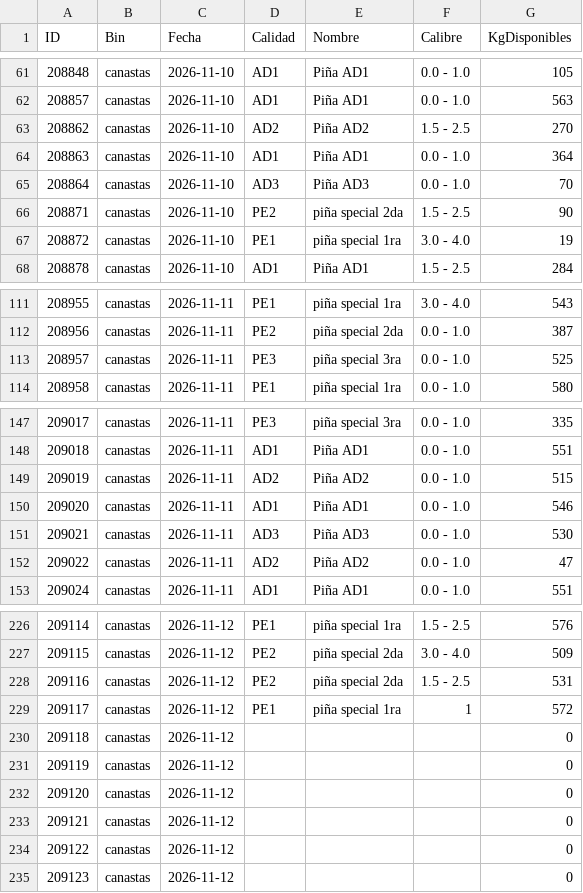
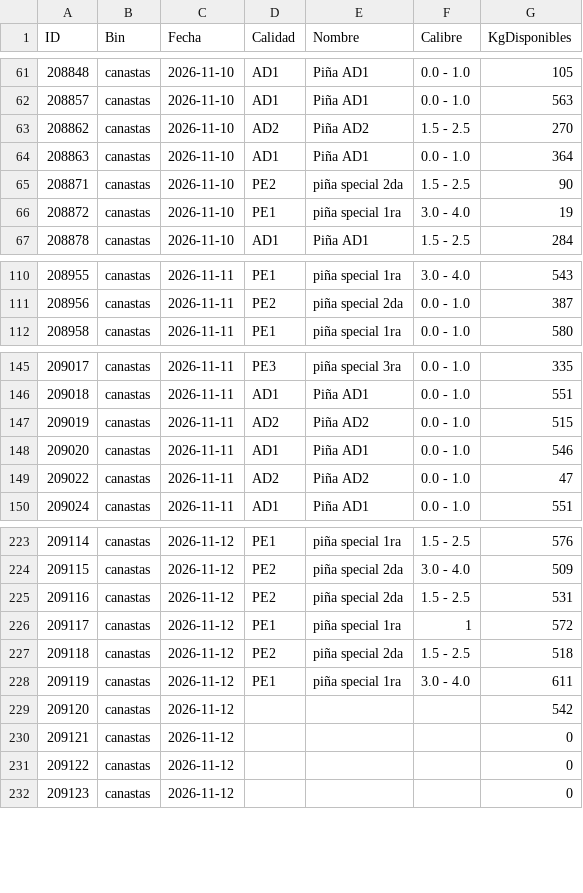
Before and after one commit to logisticaguapa-arch/inventario-fruta, a CSV file: inventario.csv, drawn as a sheet; only a part is shown, gaps mark what is left out.

```diff
--- a/inventario.csv
+++ b/inventario.csv
@@ -64,3 +64,2 @@ ID,Bin,Fecha,Calidad,Nombre,Calibre,KgDisponibles
 208863,canastas,2026-11-10,AD1,Piña AD1,0.0 - 1.0,364
-208864,canastas,2026-11-10,AD3,Piña AD3,0.0 - 1.0,70
 208871,canastas,2026-11-10,PE2,piña special 2da,1.5 - 2.5,90
@@ -112,3 +111,2 @@ ID,Bin,Fecha,Calidad,Nombre,Calibre,KgDisponibles
 208956,canastas,2026-11-11,PE2,piña special 2da,0.0 - 1.0,387
-208957,canastas,2026-11-11,PE3,piña special 3ra,0.0 - 1.0,525
 208958,canastas,2026-11-11,PE1,piña special 1ra,0.0 - 1.0,580
@@ -150,3 +148,2 @@ ID,Bin,Fecha,Calidad,Nombre,Calibre,KgDisponibles
 209020,canastas,2026-11-11,AD1,Piña AD1,0.0 - 1.0,546
-209021,canastas,2026-11-11,AD3,Piña AD3,0.0 - 1.0,530
 209022,canastas,2026-11-11,AD2,Piña AD2,0.0 - 1.0,47
@@ -229,5 +226,5 @@ ID,Bin,Fecha,Calidad,Nombre,Calibre,KgDisponibles
 209117,canastas,2026-11-12,PE1,piña special 1ra,1,572
-209118,canastas,2026-11-12,,,,0
-209119,canastas,2026-11-12,,,,0
-209120,canastas,2026-11-12,,,,0
+209118,canastas,2026-11-12,PE2,piña special 2da,1.5 - 2.5,518
+209119,canastas,2026-11-12,PE1,piña special 1ra,3.0 - 4.0,611
+209120,canastas,2026-11-12,,,,542
 209121,canastas,2026-11-12,,,,0
```
Also changed, not shown: horaingreso.csv, procesado.csv, 2 other files.
